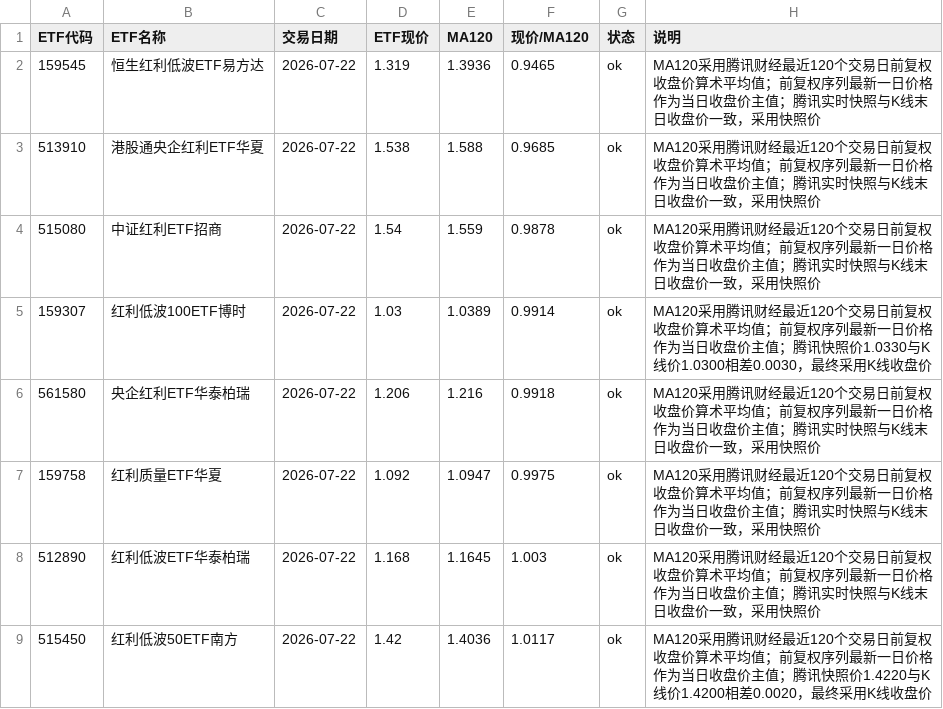
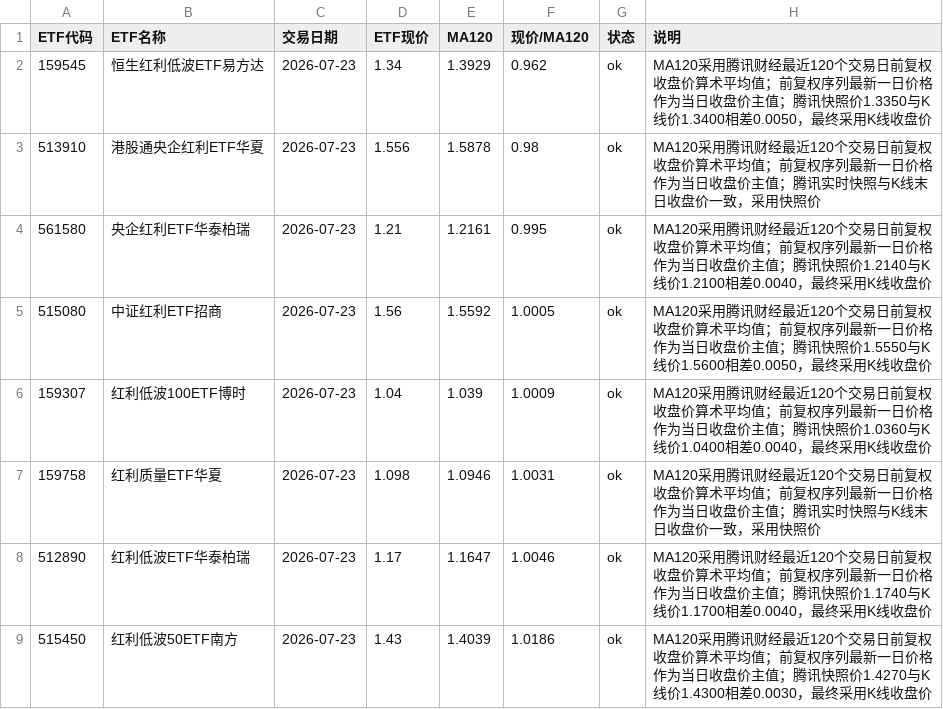
Before and after one commit to HarryLI999/etf-ma120-monitor, a CSV file: data/latest.csv, drawn as a sheet.

```diff
--- a/data/latest.csv
+++ b/data/latest.csv
@@ -1,9 +1,9 @@
 ETF代码,ETF名称,交易日期,ETF现价,MA120,现价/MA120,状态,说明
-159545,恒生红利低波ETF易方达,2026-07-22,1.319,1.3936,0.9465,ok,MA120采用腾讯财经最近120个交易日前复权收盘价算术平均值；前复权序列最新一日价格作为当日收盘价主值；腾讯实时快照与K线末日收盘价一致，采用快照价
-513910,港股通央企红利ETF华夏,2026-07-22,1.538,1.588,0.9685,ok,MA120采用腾讯财经最近120个交易日前复权收盘价算术平均值；前复权序列最新一日价格作为当日收盘价主值；腾讯实时快照与K线末日收盘价一致，采用快照价
-515080,中证红利ETF招商,2026-07-22,1.54,1.559,0.9878,ok,MA120采用腾讯财经最近120个交易日前复权收盘价算术平均值；前复权序列最新一日价格作为当日收盘价主值；腾讯实时快照与K线末日收盘价一致，采用快照价
-159307,红利低波100ETF博时,2026-07-22,1.03,1.0389,0.9914,ok,MA120采用腾讯财经最近120个交易日前复权收盘价算术平均值；前复权序列最新一日价格作为当日收盘价主值；腾讯快照价1.0330与K线价1.0300相差0.0030，最终采用K线收盘价
-561580,央企红利ETF华泰柏瑞,2026-07-22,1.206,1.216,0.9918,ok,MA120采用腾讯财经最近120个交易日前复权收盘价算术平均值；前复权序列最新一日价格作为当日收盘价主值；腾讯实时快照与K线末日收盘价一致，采用快照价
-159758,红利质量ETF华夏,2026-07-22,1.092,1.0947,0.9975,ok,MA120采用腾讯财经最近120个交易日前复权收盘价算术平均值；前复权序列最新一日价格作为当日收盘价主值；腾讯实时快照与K线末日收盘价一致，采用快照价
-512890,红利低波ETF华泰柏瑞,2026-07-22,1.168,1.1645,1.003,ok,MA120采用腾讯财经最近120个交易日前复权收盘价算术平均值；前复权序列最新一日价格作为当日收盘价主值；腾讯实时快照与K线末日收盘价一致，采用快照价
-515450,红利低波50ETF南方,2026-07-22,1.42,1.4036,1.0117,ok,MA120采用腾讯财经最近120个交易日前复权收盘价算术平均值；前复权序列最新一日价格作为当日收盘价主值；腾讯快照价1.4220与K线价1.4200相差0.0020，最终采用K线收盘价
+159545,恒生红利低波ETF易方达,2026-07-23,1.34,1.3929,0.962,ok,MA120采用腾讯财经最近120个交易日前复权收盘价算术平均值；前复权序列最新一日价格作为当日收盘价主值；腾讯快照价1.3350与K线价1.3400相差0.0050，最终采用K线收盘价
+513910,港股通央企红利ETF华夏,2026-07-23,1.556,1.5878,0.98,ok,MA120采用腾讯财经最近120个交易日前复权收盘价算术平均值；前复权序列最新一日价格作为当日收盘价主值；腾讯实时快照与K线末日收盘价一致，采用快照价
+561580,央企红利ETF华泰柏瑞,2026-07-23,1.21,1.2161,0.995,ok,MA120采用腾讯财经最近120个交易日前复权收盘价算术平均值；前复权序列最新一日价格作为当日收盘价主值；腾讯快照价1.2140与K线价1.2100相差0.0040，最终采用K线收盘价
+515080,中证红利ETF招商,2026-07-23,1.56,1.5592,1.0005,ok,MA120采用腾讯财经最近120个交易日前复权收盘价算术平均值；前复权序列最新一日价格作为当日收盘价主值；腾讯快照价1.5550与K线价1.5600相差0.0050，最终采用K线收盘价
+159307,红利低波100ETF博时,2026-07-23,1.04,1.039,1.0009,ok,MA120采用腾讯财经最近120个交易日前复权收盘价算术平均值；前复权序列最新一日价格作为当日收盘价主值；腾讯快照价1.0360与K线价1.0400相差0.0040，最终采用K线收盘价
+159758,红利质量ETF华夏,2026-07-23,1.098,1.0946,1.0031,ok,MA120采用腾讯财经最近120个交易日前复权收盘价算术平均值；前复权序列最新一日价格作为当日收盘价主值；腾讯实时快照与K线末日收盘价一致，采用快照价
+512890,红利低波ETF华泰柏瑞,2026-07-23,1.17,1.1647,1.0046,ok,MA120采用腾讯财经最近120个交易日前复权收盘价算术平均值；前复权序列最新一日价格作为当日收盘价主值；腾讯快照价1.1740与K线价1.1700相差0.0040，最终采用K线收盘价
+515450,红利低波50ETF南方,2026-07-23,1.43,1.4039,1.0186,ok,MA120采用腾讯财经最近120个交易日前复权收盘价算术平均值；前复权序列最新一日价格作为当日收盘价主值；腾讯快照价1.4270与K线价1.4300相差0.0030，最终采用K线收盘价
```
Also changed, not shown: 1 other file.
